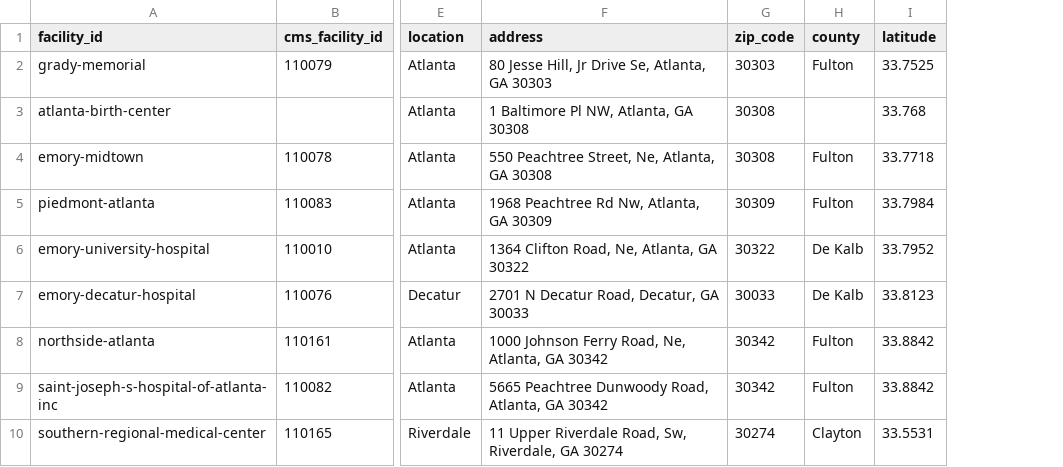
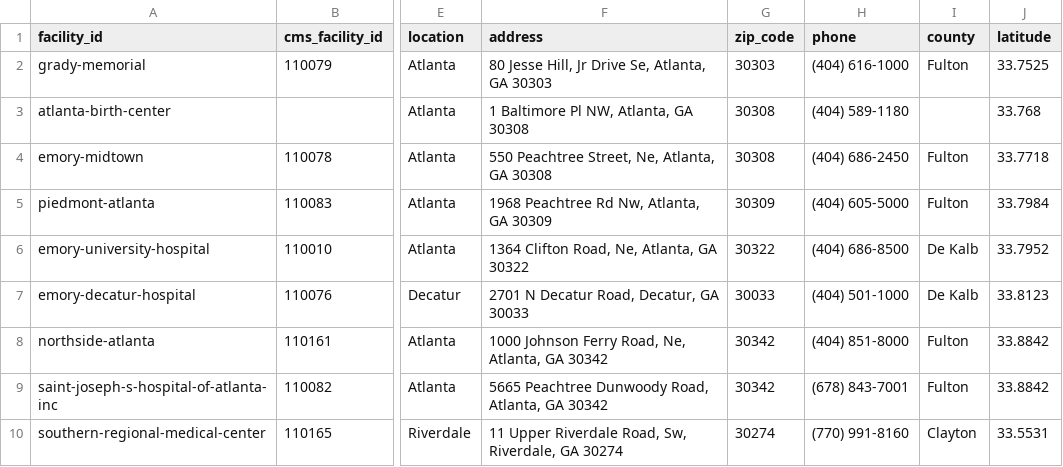
Before and after one commit to Dcancela1/atl-birth-hub, a CSV file: data/facilities.csv, drawn as a sheet; only a part is shown, gaps mark what is left out; the diff names each change by its address in the sheet, - before the commit and + after, or states it on an @@ line.

Commit message:
Add facility phone tiles for pricing calls; move nav guide under tabs

```diff
--- a/data/facilities.csv
+++ b/data/facilities.csv
+column H (phone), rows 2-10: (404) 616-1000 | (404) 589-1180 | (404) 686-2450 | (404) 605-5000 | (404) 686-8500 | (404) 501-1000 | (404) 851-8000 | (678) 843-7001 | (770) 991-8160
```
Also changed, not shown: 2 other files.
